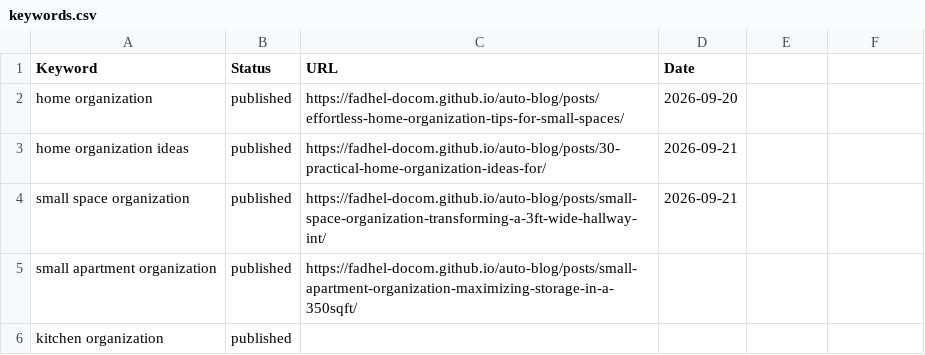
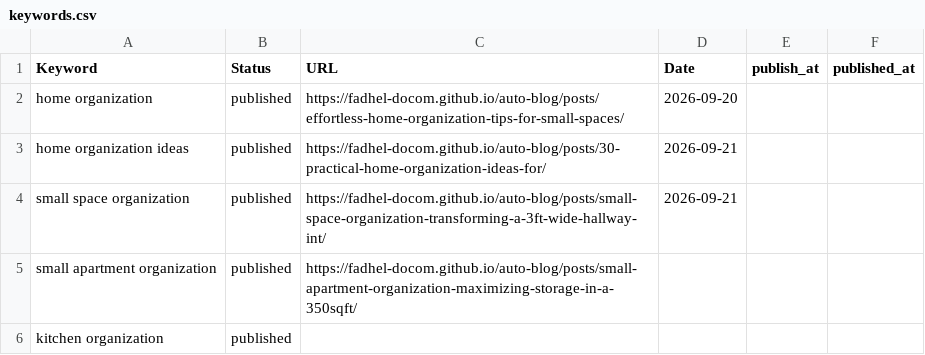
Before and after one commit to Fadhel-docom/auto-blog, a CSV file: keywords.csv, drawn as a sheet; only a part is shown; the diff names each change by its address in the sheet, - before the commit and + after, or states it on an @@ line.

Commit message:
Add publish_at queue source of truth

```diff
--- a/keywords.csv
+++ b/keywords.csv
-E1: (empty)
+E1: publish_at
-F1: (empty)
+F1: published_at
```
